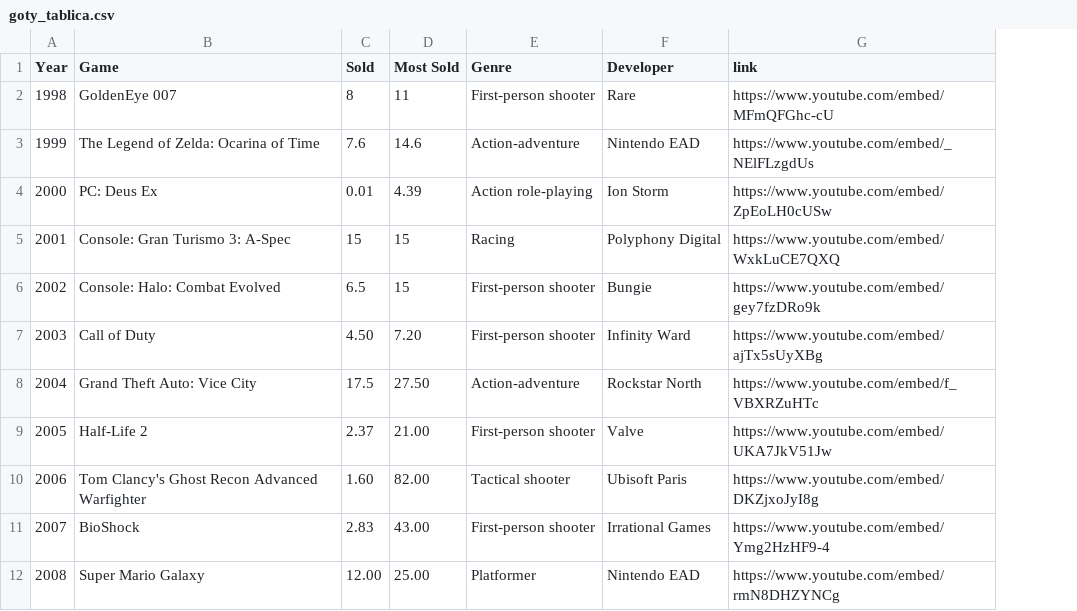
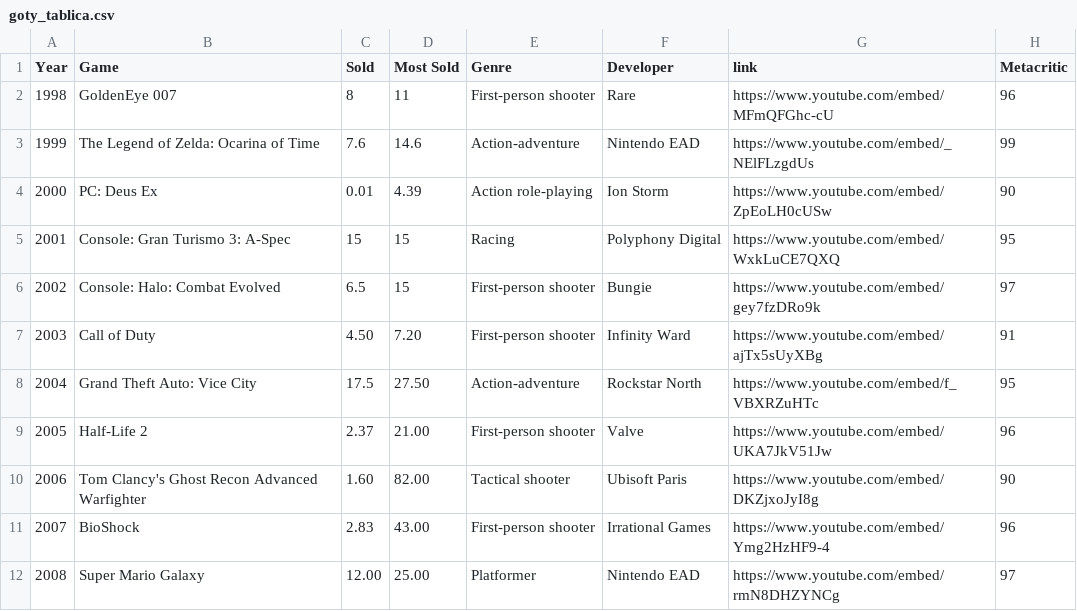
Before and after one commit to 0shade0/MS, a CSV file: Materijali/goty_tablica.csv, drawn as a sheet; only a part is shown; the diff names each change by its address in the sheet, - before the commit and + after, or states it on an @@ line.

Commit message:
Dodan metacritic score u tablici

```diff
--- a/Materijali/goty_tablica.csv
+++ b/Materijali/goty_tablica.csv
+column H (Metacritic), rows 2-12: 96 | 99 | 90 | 95 | 97 | 91 | 95 | 96 | 90 | 96 | 97
```
